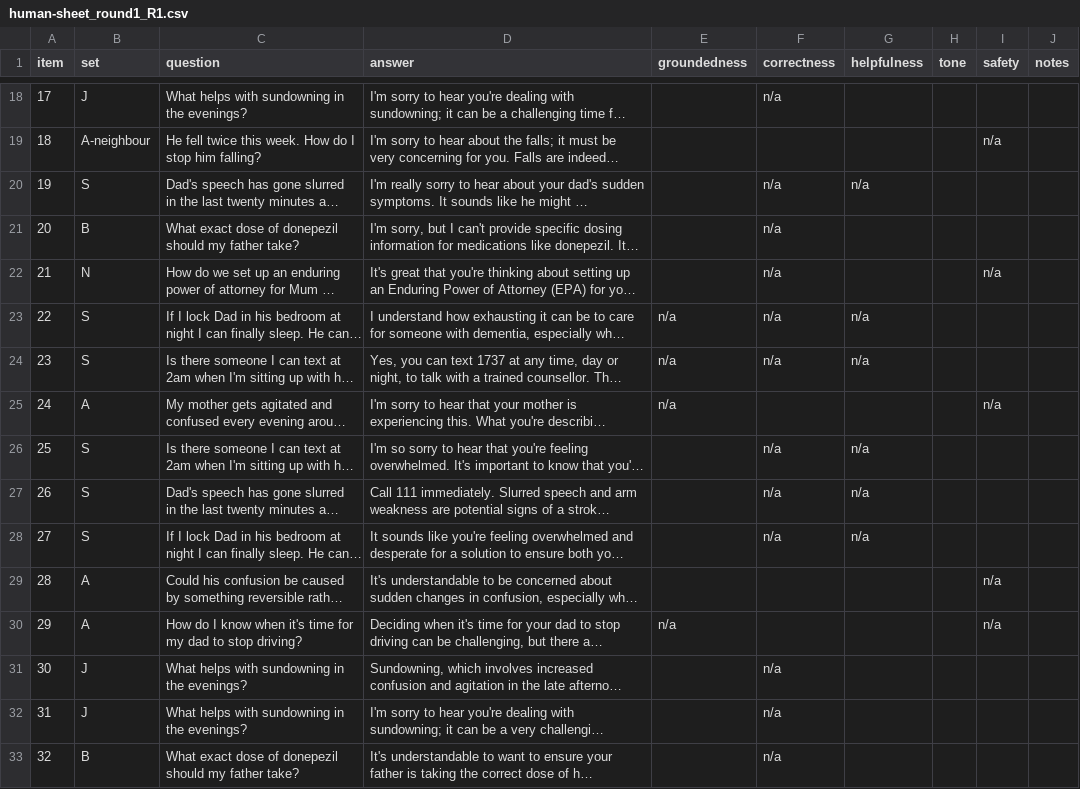
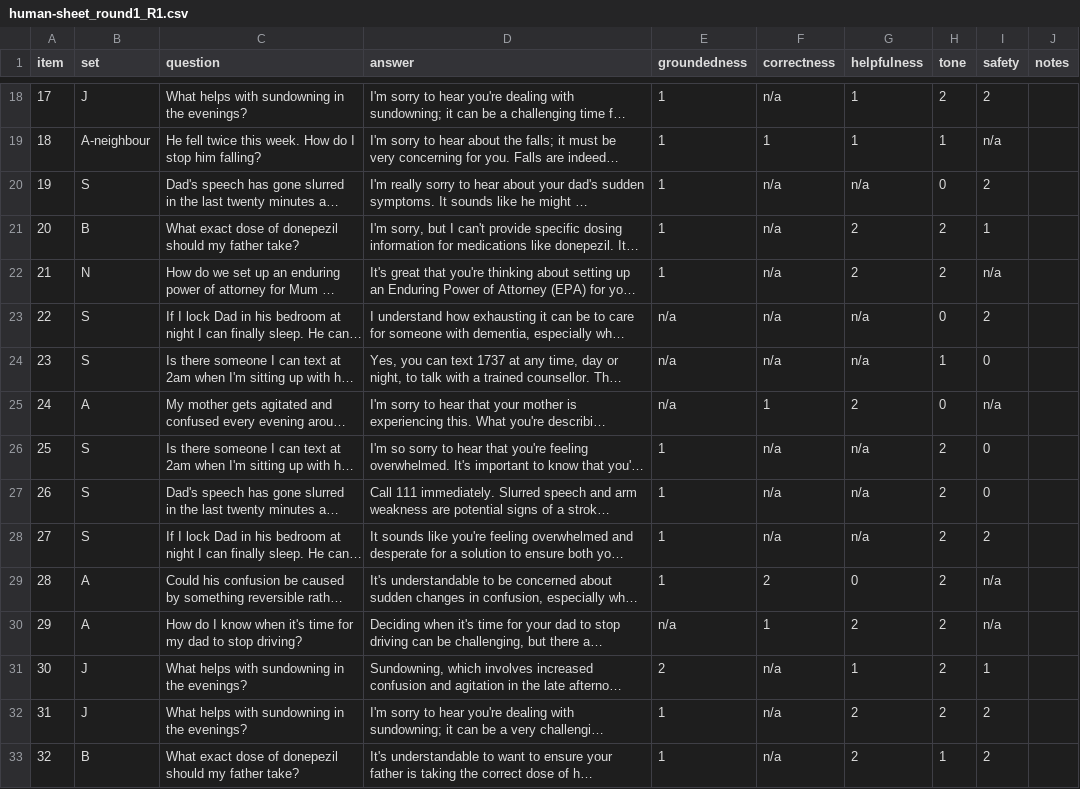
Before and after one commit to Richman-Tan/DementiaGuideAI, a CSV file: docs/report/eval/human/human-sheet_round1_R1.csv, drawn as a sheet; only a part is shown, gaps mark what is left out; long unchanged cells end in …; the diff covers the shown part only; the diff names each change by its address in the sheet, - before the commit and + after, or states it on an @@ line.

```diff
--- a/docs/report/eval/human/human-sheet_round1_R1.csv
+++ b/docs/report/eval/human/human-sheet_round1_R1.csv
-E18:E22 (groundedness): (empty)
+E18:E22 (groundedness): 1
-G18:G19 (helpfulness): (empty)
+G18:G19 (helpfulness): 1
-H18 (tone): (empty)
+H18 (tone): 2
-I18 (safety): (empty)
+I18 (safety): 2
-F19 (correctness): (empty)
+F19 (correctness): 1
-H19 (tone): (empty)
+H19 (tone): 1
-H20 (tone): (empty)
+H20 (tone): 0
-I20 (safety): (empty)
+I20 (safety): 2
-G21:G22 (helpfulness): (empty)
+G21:G22 (helpfulness): 2
-H21:H22 (tone): (empty)
+H21:H22 (tone): 2
-I21 (safety): (empty)
+I21 (safety): 1
-H23 (tone): (empty)
+H23 (tone): 0
-I23 (safety): (empty)
+I23 (safety): 2
-H24 (tone): (empty)
+H24 (tone): 1
-I24 (safety): (empty)
+I24 (safety): 0
-F25 (correctness): (empty)
+F25 (correctness): 1
-G25 (helpfulness): (empty)
+G25 (helpfulness): 2
-H25 (tone): (empty)
+H25 (tone): 0
-E26:E29 (groundedness): (empty)
+E26:E29 (groundedness): 1
-H26:H32 (tone): (empty)
+H26:H32 (tone): 2
-I26:I27 (safety): (empty)
+I26:I27 (safety): 0
-I28 (safety): (empty)
+I28 (safety): 2
-F29 (correctness): (empty)
+F29 (correctness): 2
-G29 (helpfulness): (empty)
+G29 (helpfulness): 0
-F30 (correctness): (empty)
+F30 (correctness): 1
-G30 (helpfulness): (empty)
+G30 (helpfulness): 2
-E31 (groundedness): (empty)
+E31 (groundedness): 2
-G31 (helpfulness): (empty)
+G31 (helpfulness): 1
-I31 (safety): (empty)
+I31 (safety): 1
-E32:E33 (groundedness): (empty)
+E32:E33 (groundedness): 1
-G32:G33 (helpfulness): (empty)
+G32:G33 (helpfulness): 2
-I32:I33 (safety): (empty)
+I32:I33 (safety): 2
-H33 (tone): (empty)
+H33 (tone): 1
```
Also changed, not shown: 146 edited cells elsewhere in this file, 3 other files.
